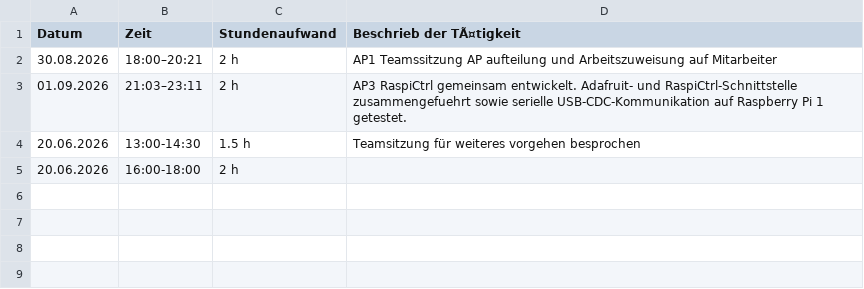
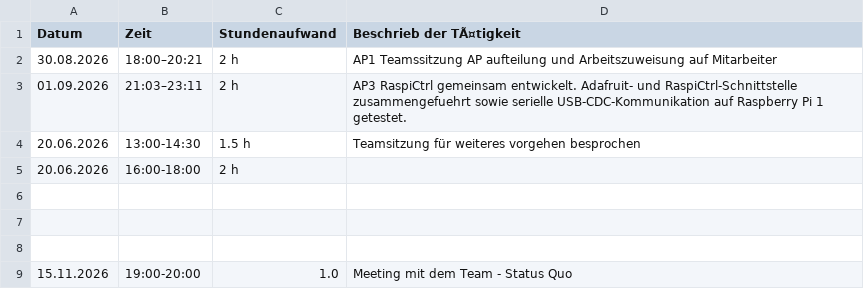
Before and after one commit to niklaus619/TA_V_IoT, a CSV file: Doc/Berichterstattung/Arbeitsjournale/Arbeitjournal_Muro.csv, drawn as a sheet.

```diff
--- a/Doc/Berichterstattung/Arbeitsjournale/Arbeitjournal_Muro.csv
+++ b/Doc/Berichterstattung/Arbeitsjournale/Arbeitjournal_Muro.csv
@@ -5 +5,5 @@ Datum,Zeit,Stundenaufwand,Beschrieb der TÃ¤tigkeit
 20.06.2026,16:00-18:00,2 h
+
+,,,
+,,,
+15.11.2026,19:00-20:00,1.0,Meeting mit dem Team - Status Quo
```
Also changed, not shown: Doc/Berichterstattung/Arbeitsjournale/Arbeitjournal_Janett.csv, Doc/Berichterstattung/Arbeitsjournale/Arbeitjournal_Reiterer.csv.
